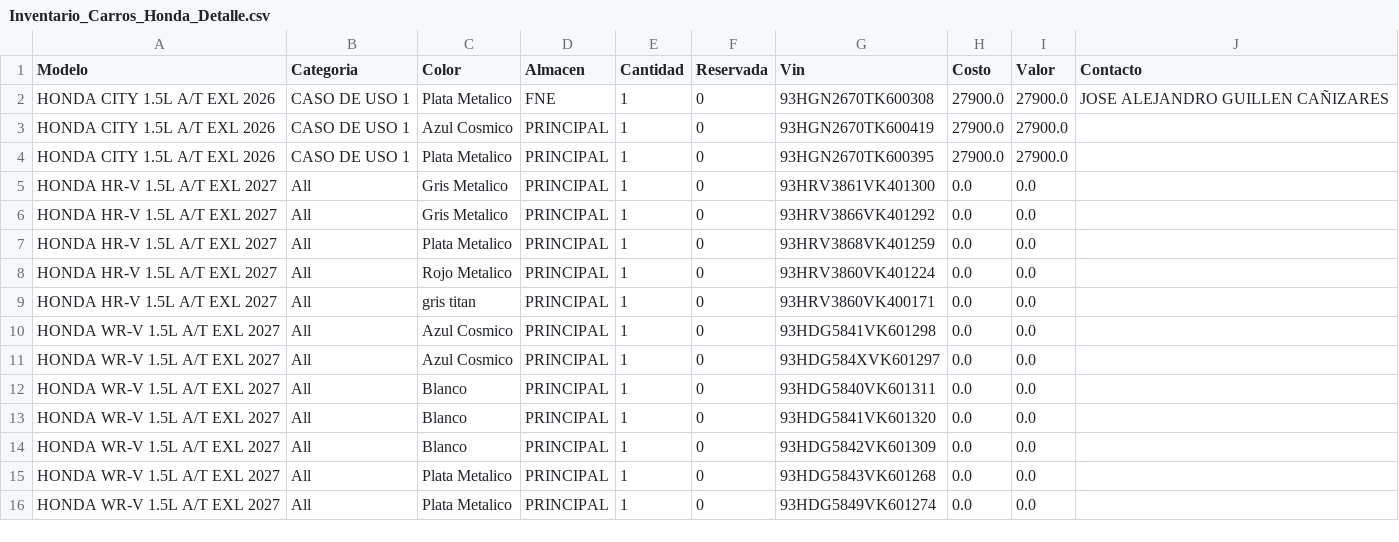
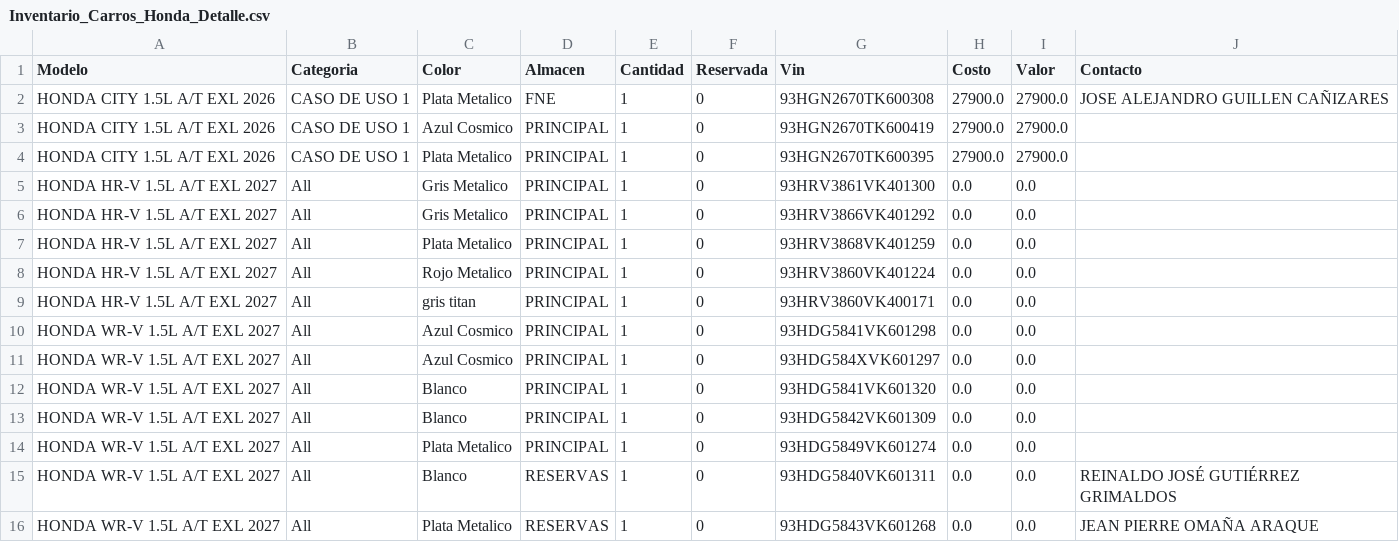
Before and after one commit to latinbienti-sys/inventariohonda, a CSV file: Inventario_Carros_Honda_Detalle.csv, drawn as a sheet.

```diff
--- a/Inventario_Carros_Honda_Detalle.csv
+++ b/Inventario_Carros_Honda_Detalle.csv
@@ -11,6 +11,6 @@ HONDA WR-V 1.5L A/T EXL 2027;All;Azul Cosmico;PRINCIPAL;1;0;93HDG5841VK601298;0.
 HONDA WR-V 1.5L A/T EXL 2027;All;Azul Cosmico;PRINCIPAL;1;0;93HDG584XVK601297;0.0;0.0;
-HONDA WR-V 1.5L A/T EXL 2027;All;Blanco;PRINCIPAL;1;0;93HDG5840VK601311;0.0;0.0;
 HONDA WR-V 1.5L A/T EXL 2027;All;Blanco;PRINCIPAL;1;0;93HDG5841VK601320;0.0;0.0;
 HONDA WR-V 1.5L A/T EXL 2027;All;Blanco;PRINCIPAL;1;0;93HDG5842VK601309;0.0;0.0;
-HONDA WR-V 1.5L A/T EXL 2027;All;Plata Metalico;PRINCIPAL;1;0;93HDG5843VK601268;0.0;0.0;
 HONDA WR-V 1.5L A/T EXL 2027;All;Plata Metalico;PRINCIPAL;1;0;93HDG5849VK601274;0.0;0.0;
+HONDA WR-V 1.5L A/T EXL 2027;All;Blanco;RESERVAS;1;0;93HDG5840VK601311;0.0;0.0;REINALDO JOSÉ GUTIÉRREZ GRIMALDOS
+HONDA WR-V 1.5L A/T EXL 2027;All;Plata Metalico;RESERVAS;1;0;93HDG5843VK601268;0.0;0.0;JEAN PIERRE OMAÑA ARAQUE
```
Also changed, not shown: Inventario_Carros_Honda_Resumen.csv, 2 other files.
